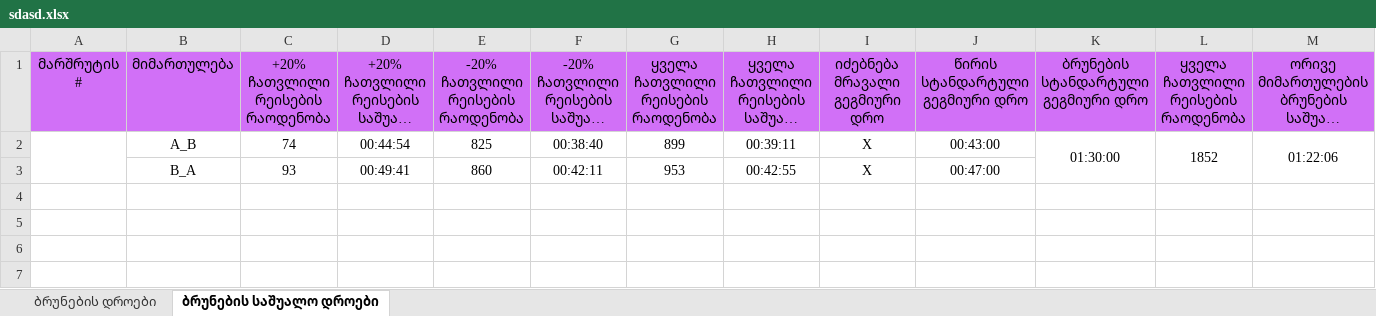
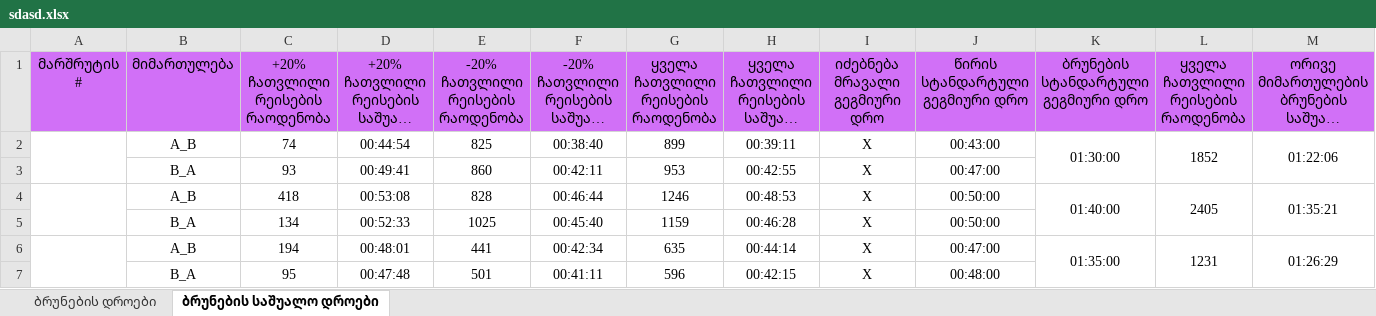
Before and after one commit to boxm16/berishvili, an Excel workbook: downloads/sdasd.xlsx, sheet ბრუნების საშუალო დროები, drawn as a sheet; long unchanged cells end in …; values as stored, in another font and other column widths than the file's, no borders; the diff names each change by its address in the sheet, - before the commit and + after, or states it on an @@ line.

```diff
--- a/downloads/sdasd.xlsx (sheet ბრუნების საშუალო დროები)
+++ b/downloads/sdasd.xlsx (sheet ბრუნების საშუალო დროები)
+row 4:  | A_B | 418 | 00:53:08 | 828 | 00:46:44 | 1246 | 00:48:53 | X | 00:50:00 | 01:40:00 | 2405 | 01:35:21
+row 5:  | B_A | 134 | 00:52:33 | 1025 | 00:45:40 | 1159 | 00:46:28 | X | 00:50:00
+row 6:  | A_B | 194 | 00:48:01 | 441 | 00:42:34 | 635 | 00:44:14 | X | 00:47:00 | 01:35:00 | 1231 | 01:26:29
+row 7:  | B_A | 95 | 00:47:48 | 501 | 00:41:11 | 596 | 00:42:15 | X | 00:48:00
```
Also changed, not shown: sheet ბრუნების დროები, 4 other files.
